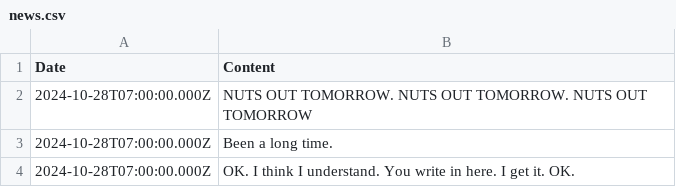
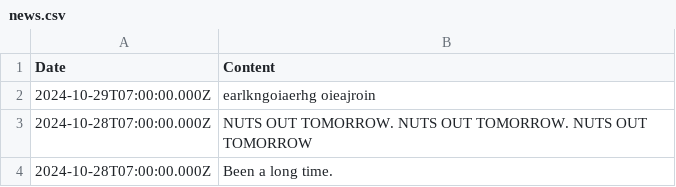
Before and after one commit to aaiiintt/food_new_site, a CSV file: data/news.csv, drawn as a sheet; only a part is shown; the shorter side is filled out with more unchanged rows; the diff names each change by its address in the sheet, - before the commit and + after, or states it on an @@ line.

Commit message:
Update news.csv

```diff
--- a/data/news.csv
+++ b/data/news.csv
+row 2: 2024-10-29T07:00:00.000Z | earlkngoiaerhg oieajroin
```
